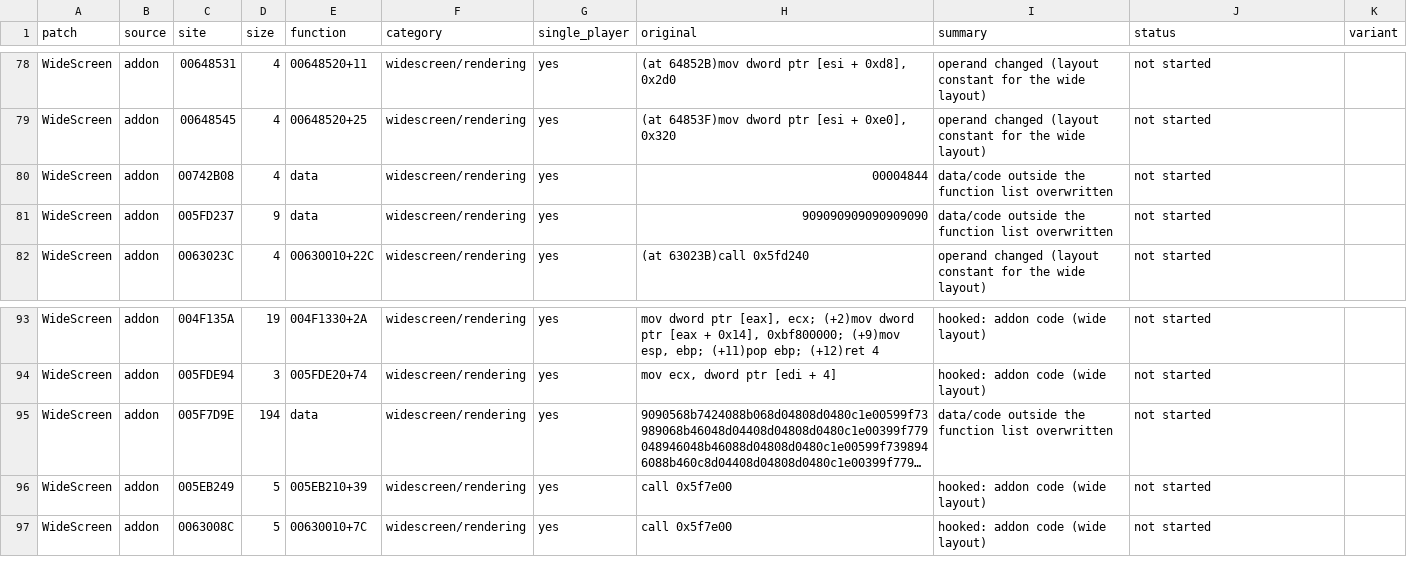
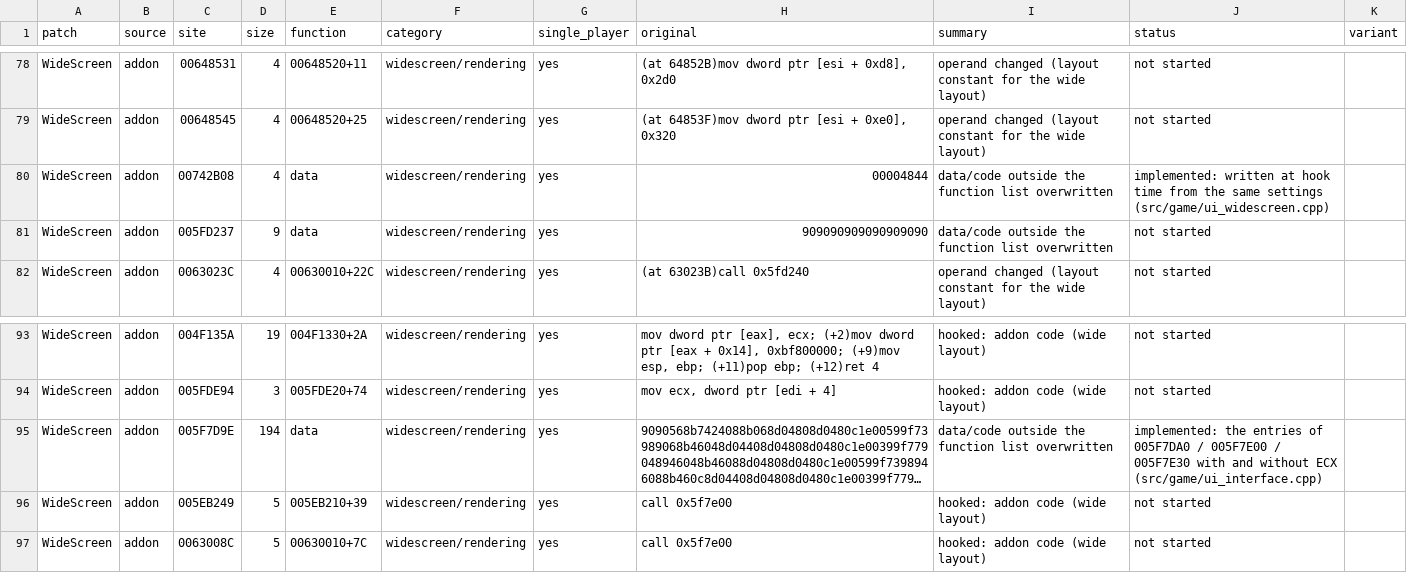
Before and after one commit to DoctorGester/ei-rebuild, a CSV file: config/rebirth_patches.csv, drawn as a sheet; only a part is shown, gaps mark what is left out; long unchanged cells end in …; the diff covers the shown part only; the diff names each change by its address in the sheet, - before the commit and + after, or states it on an @@ line.

```diff
--- a/config/rebirth_patches.csv
+++ b/config/rebirth_patches.csv
-J80 (status): not started
+J80 (status): implemented: written at hook time from the same settings (src/game/ui_widescreen.cpp)
-J95 (status): not started
+J95 (status): implemented: the entries of 005F7DA0 / 005F7E00 / 005F7E30 with and without ECX (src/game/ui_interface.cpp)
```
Also changed, not shown: 11 edited cells elsewhere in this file, 3 other files.
